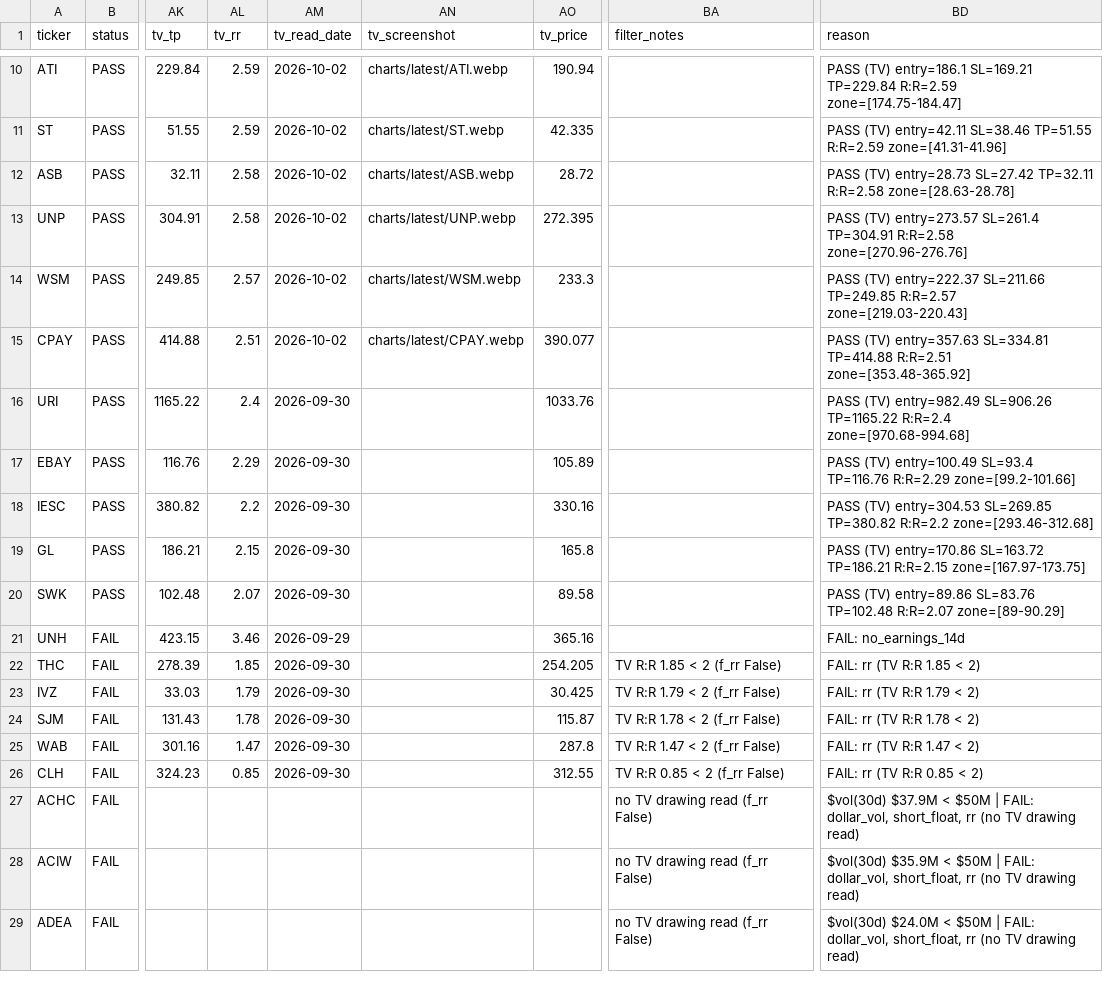
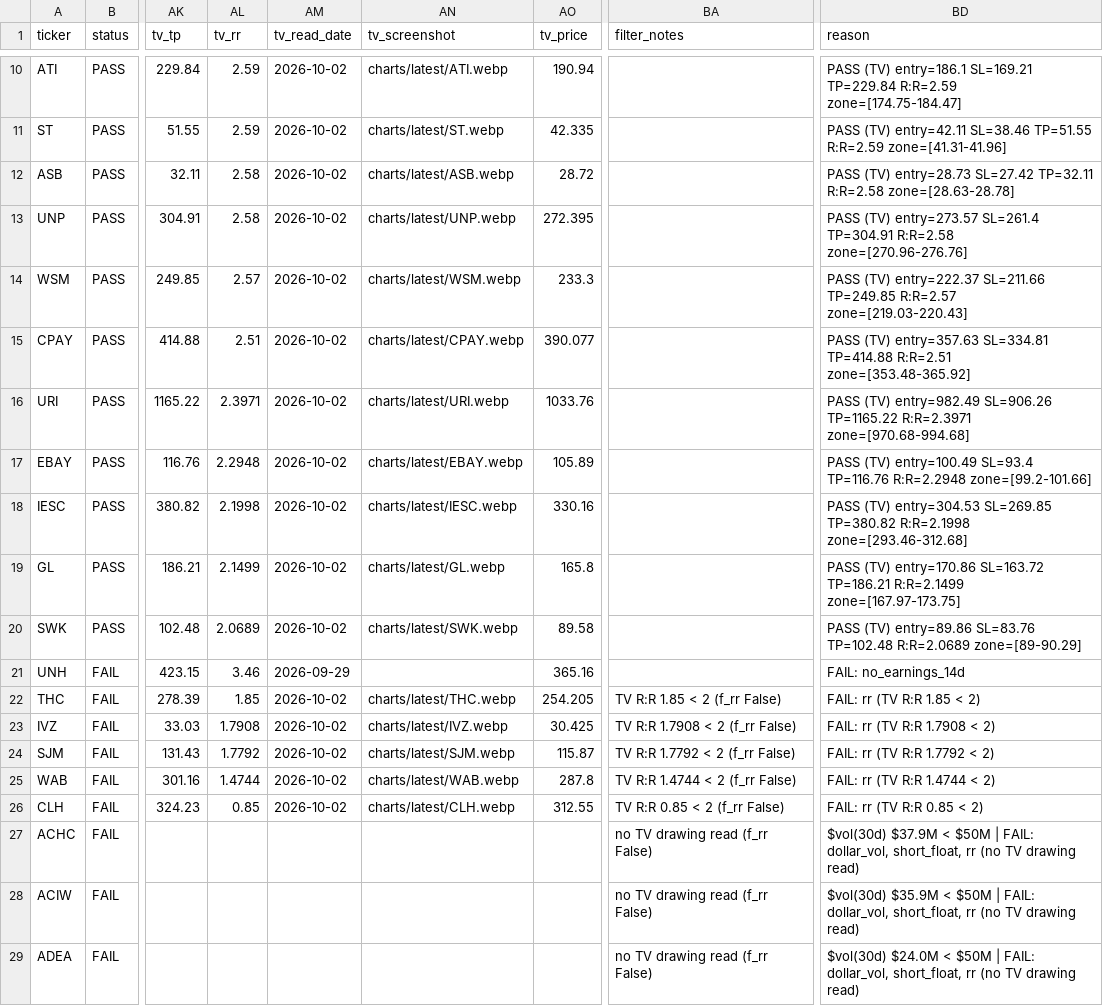
Before and after one commit to azran4u/stock-retest-scanner, a CSV file: historical-reports/2026-10-01.csv, drawn as a sheet; only a part is shown, gaps mark what is left out; the diff covers the shown part only; the diff names each change by its address in the sheet, - before the commit and + after, or states it on an @@ line.

```diff
--- a/historical-reports/2026-10-01.csv
+++ b/historical-reports/2026-10-01.csv
-AL16 (tv_rr): 2.4
+AL16 (tv_rr): 2.3971
-AM16:AM20 (tv_read_date): 2026-09-30
+AM16:AM20 (tv_read_date): 2026-10-02
-AN16 (tv_screenshot): (empty)
+AN16 (tv_screenshot): charts/latest/URI.webp
-BD16 (reason): …SL=906.26 TP=1165.22 R:R=2.4 zone=[970.68-994.68]
+BD16 (reason): …SL=906.26 TP=1165.22 R:R=2.3971 zone=[970.68-994.68]
-AL17 (tv_rr): 2.29
+AL17 (tv_rr): 2.2948
-AN17 (tv_screenshot): (empty)
+AN17 (tv_screenshot): charts/latest/EBAY.webp
-BD17 (reason): …SL=93.4 TP=116.76 R:R=2.29 zone=[99.2-101.66]
+BD17 (reason): …SL=93.4 TP=116.76 R:R=2.2948 zone=[99.2-101.66]
-AL18 (tv_rr): 2.2
+AL18 (tv_rr): 2.1998
-AN18 (tv_screenshot): (empty)
+AN18 (tv_screenshot): charts/latest/IESC.webp
-BD18 (reason): …SL=269.85 TP=380.82 R:R=2.2 zone=[293.46-312.68]
+BD18 (reason): …SL=269.85 TP=380.82 R:R=2.1998 zone=[293.46-312.68]
-AL19 (tv_rr): 2.15
+AL19 (tv_rr): 2.1499
-AN19 (tv_screenshot): (empty)
+AN19 (tv_screenshot): charts/latest/GL.webp
-BD19 (reason): …SL=163.72 TP=186.21 R:R=2.15 zone=[167.97-173.75]
+BD19 (reason): …SL=163.72 TP=186.21 R:R=2.1499 zone=[167.97-173.75]
-AL20 (tv_rr): 2.07
+AL20 (tv_rr): 2.0689
-AN20 (tv_screenshot): (empty)
+AN20 (tv_screenshot): charts/latest/SWK.webp
-BD20 (reason): …SL=83.76 TP=102.48 R:R=2.07 zone=[89-90.29]
+BD20 (reason): …SL=83.76 TP=102.48 R:R=2.0689 zone=[89-90.29]
-AM22:AM26 (tv_read_date): 2026-09-30
+AM22:AM26 (tv_read_date): 2026-10-02
-AN22 (tv_screenshot): (empty)
+AN22 (tv_screenshot): charts/latest/THC.webp
-AL23 (tv_rr): 1.79
+AL23 (tv_rr): 1.7908
-AN23 (tv_screenshot): (empty)
+AN23 (tv_screenshot): charts/latest/IVZ.webp
-BA23 (filter_notes): TV R:R 1.79 < 2 (f_rr False)
+BA23 (filter_notes): TV R:R 1.7908 < 2 (f_rr False)
-BD23 (reason): FAIL: rr (TV R:R 1.79 < 2)
+BD23 (reason): FAIL: rr (TV R:R 1.7908 < 2)
-AL24 (tv_rr): 1.78
+AL24 (tv_rr): 1.7792
-AN24 (tv_screenshot): (empty)
+AN24 (tv_screenshot): charts/latest/SJM.webp
-BA24 (filter_notes): TV R:R 1.78 < 2 (f_rr False)
+BA24 (filter_notes): TV R:R 1.7792 < 2 (f_rr False)
-BD24 (reason): FAIL: rr (TV R:R 1.78 < 2)
+BD24 (reason): FAIL: rr (TV R:R 1.7792 < 2)
-AL25 (tv_rr): 1.47
+AL25 (tv_rr): 1.4744
-AN25 (tv_screenshot): (empty)
+AN25 (tv_screenshot): charts/latest/WAB.webp
-BA25 (filter_notes): TV R:R 1.47 < 2 (f_rr False)
+BA25 (filter_notes): TV R:R 1.4744 < 2 (f_rr False)
-BD25 (reason): FAIL: rr (TV R:R 1.47 < 2)
+BD25 (reason): FAIL: rr (TV R:R 1.4744 < 2)
-AN26 (tv_screenshot): (empty)
+AN26 (tv_screenshot): charts/latest/CLH.webp
```
Also changed, not shown: 77 edited cells elsewhere in this file, historical-reports/latest.csv, 14 other files.
